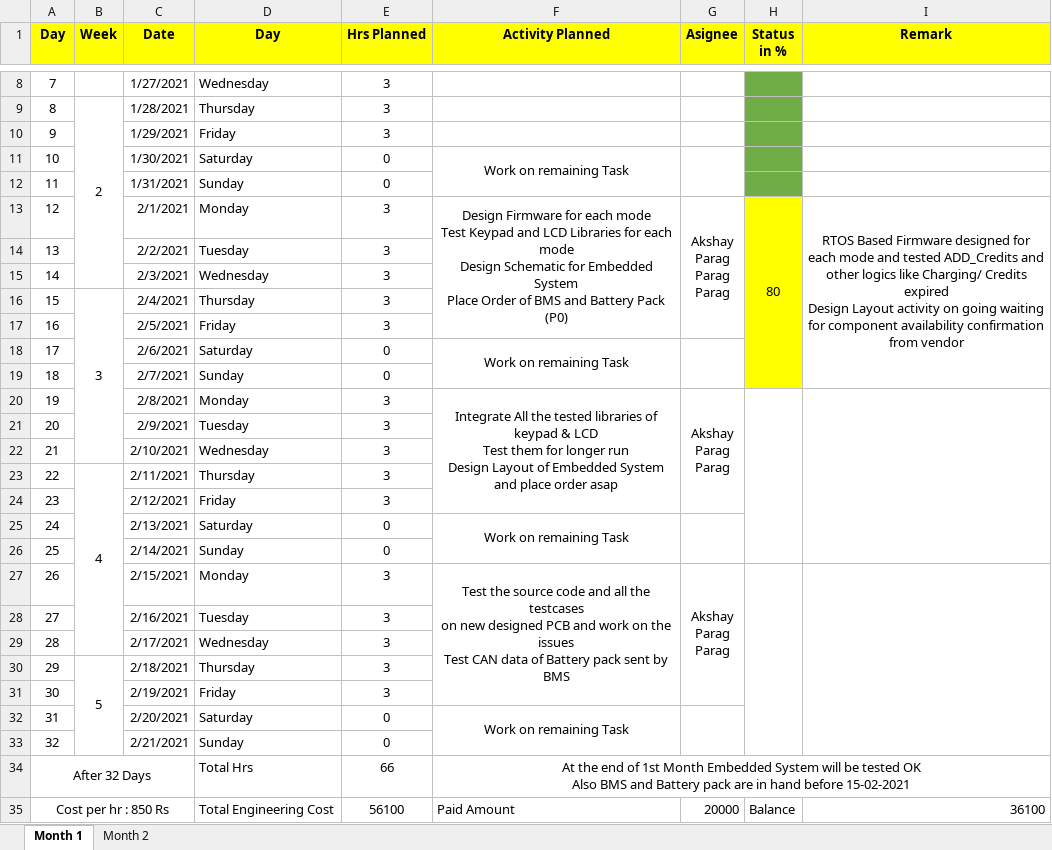
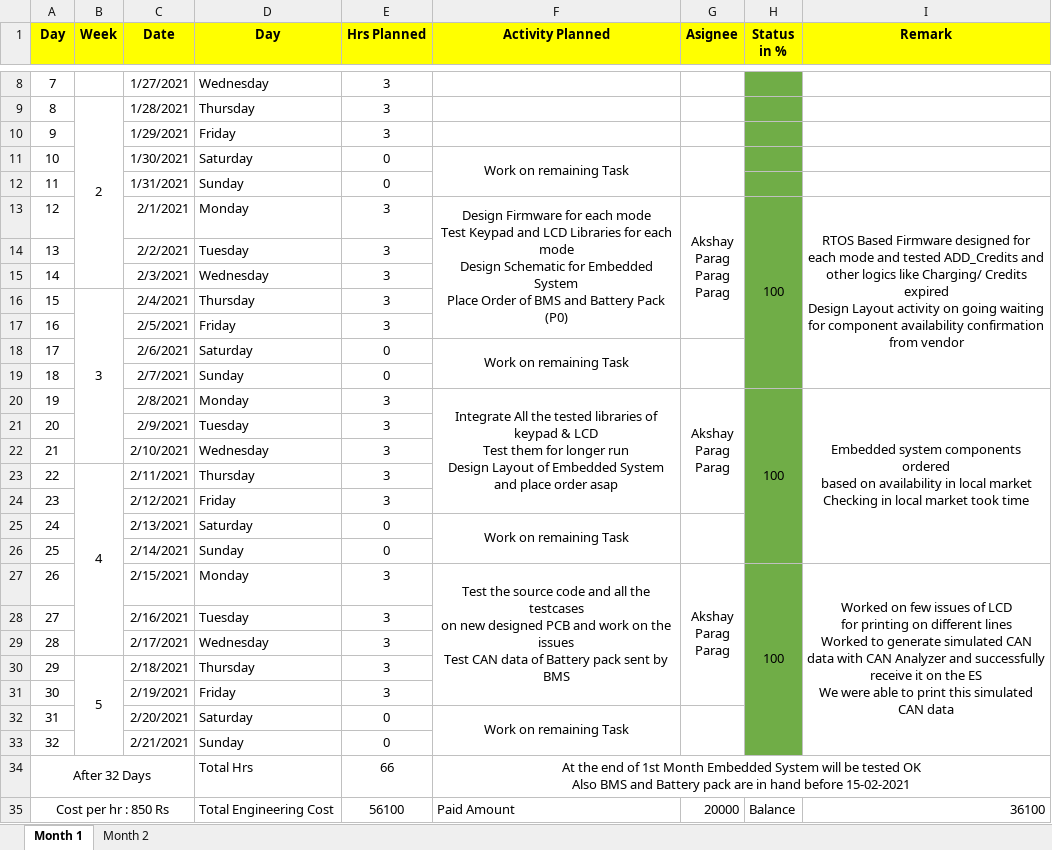
Before and after one commit to Akshay1595/Lithium-ion_battery_as_service, an Excel workbook: Docs/Planing_Sheet_for_LiBaAs.xlsx, sheet Month 1, drawn as a sheet; only a part is shown, gaps mark what is left out; values as stored, in another font and other column widths than the file's, no borders; ↵ is a line break in a cell; the diff names each change by its address in the sheet, - before the commit and + after, or states it on an @@ line.

```diff
--- a/Docs/Planing_Sheet_for_LiBaAs.xlsx (sheet Month 1)
+++ b/Docs/Planing_Sheet_for_LiBaAs.xlsx (sheet Month 1)
-H13 (Status in %): 80
+H13 (Status in %): 100
-H13:H19 fill: #FFFF00
+H13:H19 fill: #70AD47
-H20 (Status in %): (empty)
+H20 (Status in %): 100
-H20:H33 fill: none
+H20:H33 fill: #70AD47
-I20 (Remark): (empty)
+I20 (Remark): Embedded system components ordered ↵ based on availability in local market ↵ Checking in local market took time
-H27 (Status in %): (empty)
+H27 (Status in %): 100
-I27 (Remark): (empty)
+I27 (Remark): Worked on few issues of LCD ↵ for printing on different lines ↵ Worked to generate simulated CAN data with CAN Analyzer and successfully receive it on the ES ↵ We were able to print this simulated CAN data
```
Also changed, not shown: sheet Month 2.
